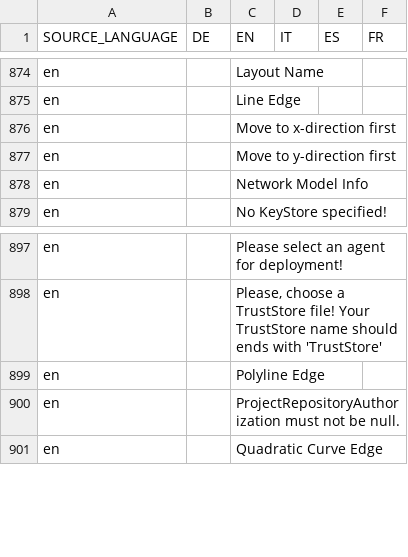
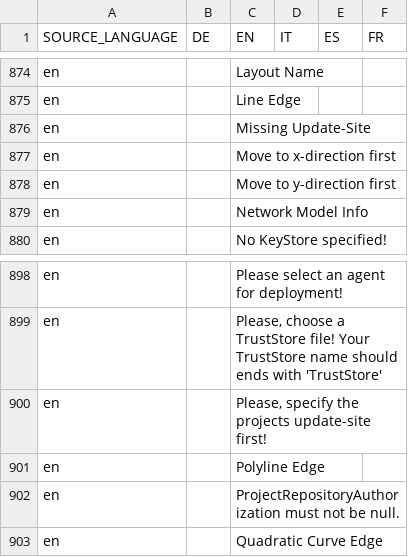
Before and after one commit to EnFlexIT/AgentWorkbench, a CSV file: eclipseProjects/de.enflexit.awb/bundles/core/de.enflexit.language/properties/dictionary.csv, drawn as a sheet; only a part is shown, gaps mark what is left out.

Commit message:
Solved directory problems for project and repository exports

```diff
--- a/eclipseProjects/de.enflexit.awb/bundles/core/de.enflexit.language/properties/dictionary.csv
+++ b/eclipseProjects/de.enflexit.awb/bundles/core/de.enflexit.language/properties/dictionary.csv
@@ -875,2 +875,3 @@ en;;Layout Name;;;
 en;;Line Edge;;;
+en;;Missing Update-Site;;;
 en;;Move to x-direction first;;;
@@ -898,2 +899,3 @@ en;;Please select an agent for deployment!;;;
 en;;Please, choose a TrustStore file! Your TrustStore name should ends with 'TrustStore';;;
+en;;Please, specify the projects update-site first!;;;
 en;;Polyline Edge;;;
```
Also changed, not shown: 6 other files.
